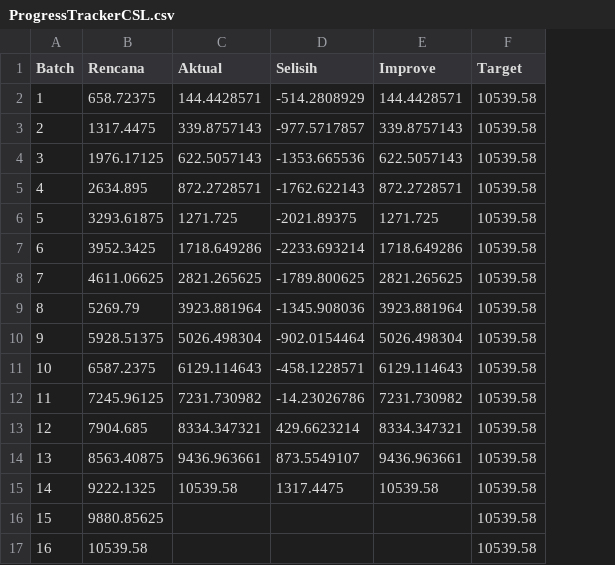
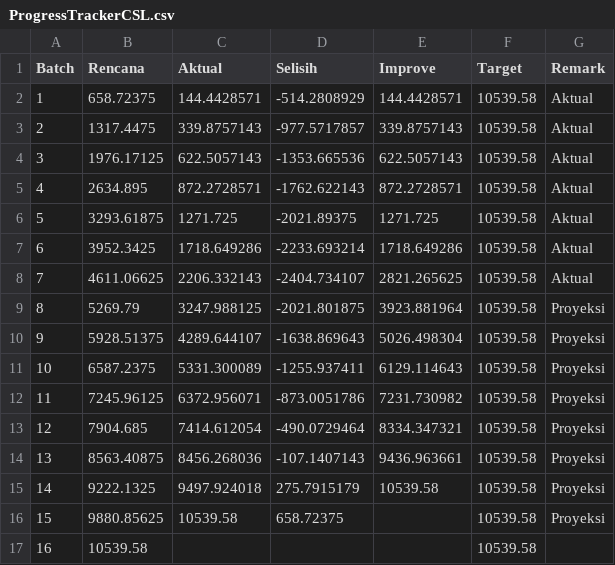
Before and after one commit to anhsirkwijaya/Map-Beyond-Border, a CSV file: assets/media/ProgressTrackerCSL.csv, drawn as a sheet; the diff names each change by its address in the sheet, - before the commit and + after, or states it on an @@ line.

Commit message:
Update ProgressTrackerCSL.csv

```diff
--- a/assets/media/ProgressTrackerCSL.csv
+++ b/assets/media/ProgressTrackerCSL.csv
+column G (Remark), rows 2-16: Aktual | Aktual | Aktual | Aktual | Aktual | Aktual | Aktual | Proyeksi | Proyeksi | Proyeksi | Proyeksi | Proyeksi | Proyeksi | Proyeksi | Proyeksi
-C8 (Aktual): 2821.265625
+C8 (Aktual): 2206.332143
-D8 (Selisih): -1789.800625
+D8 (Selisih): -2404.734107
-C9 (Aktual): 3923.881964
+C9 (Aktual): 3247.988125
-D9 (Selisih): -1345.908036
+D9 (Selisih): -2021.801875
-C10 (Aktual): 5026.498304
+C10 (Aktual): 4289.644107
-D10 (Selisih): -902.0154464
+D10 (Selisih): -1638.869643
-C11 (Aktual): 6129.114643
+C11 (Aktual): 5331.300089
-D11 (Selisih): -458.1228571
+D11 (Selisih): -1255.937411
-C12 (Aktual): 7231.730982
+C12 (Aktual): 6372.956071
-D12 (Selisih): -14.23026786
+D12 (Selisih): -873.0051786
-C13 (Aktual): 8334.347321
+C13 (Aktual): 7414.612054
-D13 (Selisih): 429.6623214
+D13 (Selisih): -490.0729464
-C14 (Aktual): 9436.963661
+C14 (Aktual): 8456.268036
-D14 (Selisih): 873.5549107
+D14 (Selisih): -107.1407143
-C15 (Aktual): 10539.58
+C15 (Aktual): 9497.924018
-D15 (Selisih): 1317.4475
+D15 (Selisih): 275.7915179
-C16 (Aktual): (empty)
+C16 (Aktual): 10539.58
-D16 (Selisih): (empty)
+D16 (Selisih): 658.72375
```
